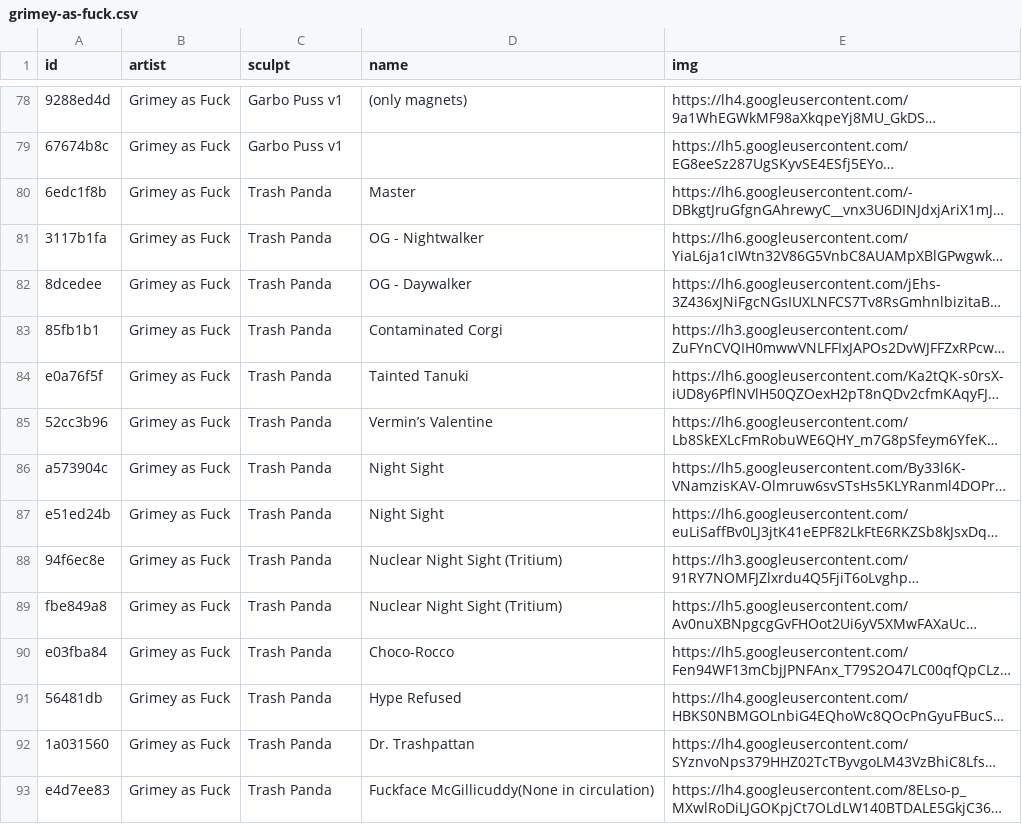
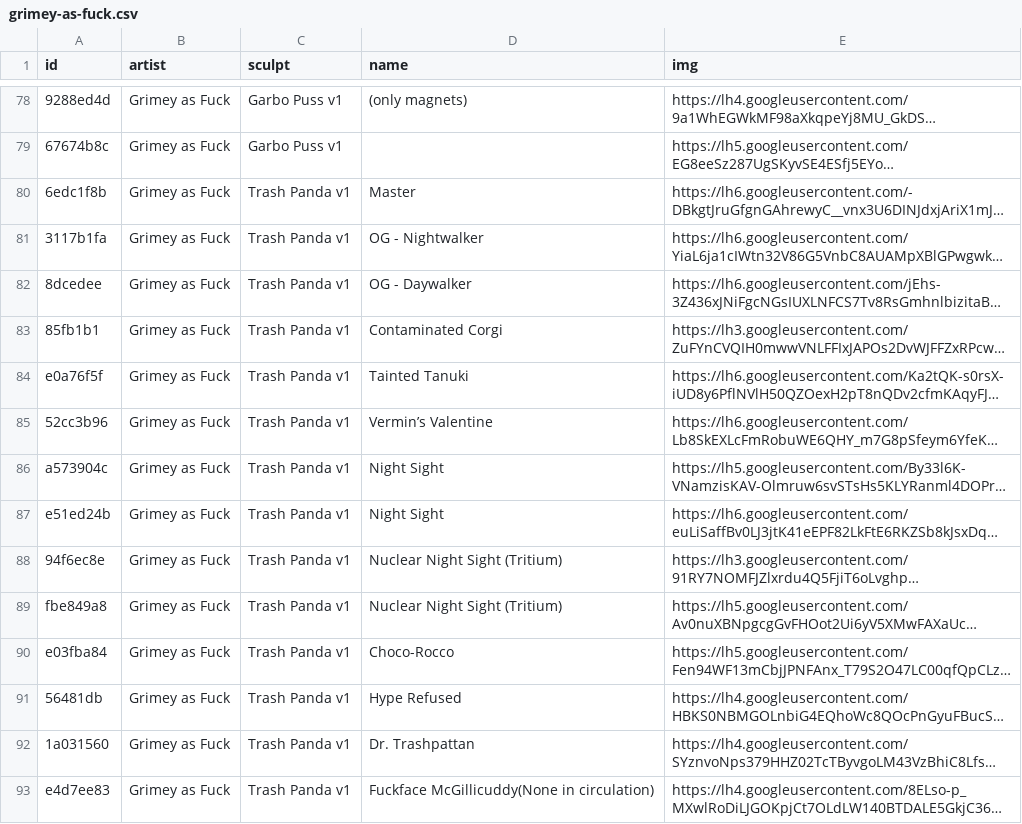
Before and after one commit to keycap-archivist/database, a CSV file: db/grimey-as-fuck.csv, drawn as a sheet; only a part is shown, gaps mark what is left out; long unchanged cells end in …; the diff covers the shown part only; the diff names each change by its address in the sheet, - before the commit and + after, or states it on an @@ line.

```diff
--- a/db/grimey-as-fuck.csv
+++ b/db/grimey-as-fuck.csv
-C80:C93 (sculpt): Trash Panda
+C80:C93 (sculpt): Trash Panda v1
```
Also changed, not shown: 1 added row and 33 edited cells elsewhere in this file, 4 other files.
